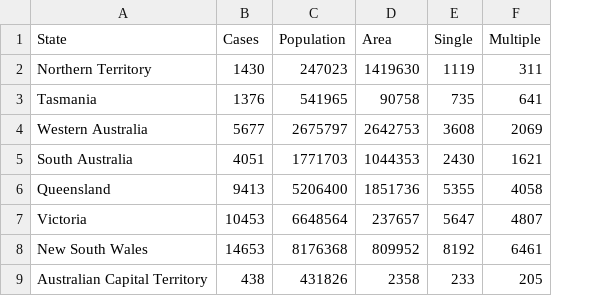
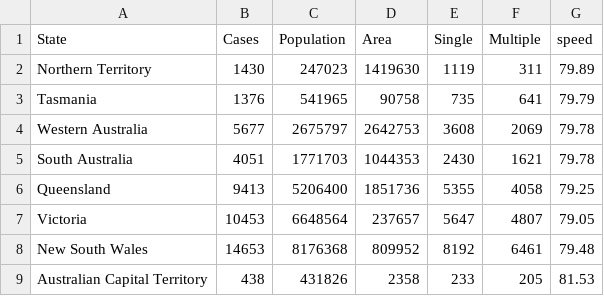
Before and after one commit to jtan0227/3179-assignment2, a CSV file: Week9/bubble_chart.csv, drawn as a sheet; the diff names each change by its address in the sheet, - before the commit and + after, or states it on an @@ line.

Commit message:
Update bubble_chart.csv

```diff
--- a/Week9/bubble_chart.csv
+++ b/Week9/bubble_chart.csv
+column G (speed), rows 2-9: 79.89 | 79.79 | 79.78 | 79.78 | 79.25 | 79.05 | 79.48 | 81.53
```
